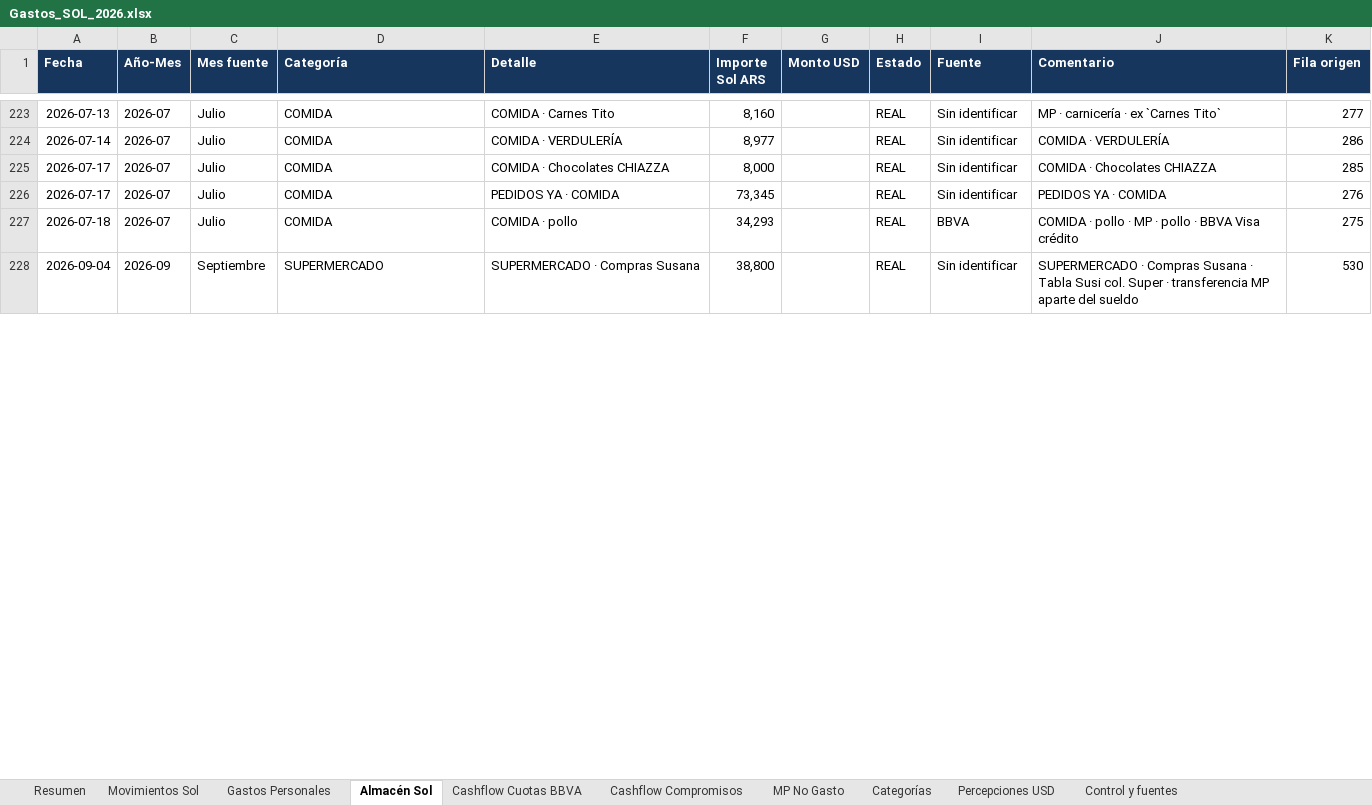
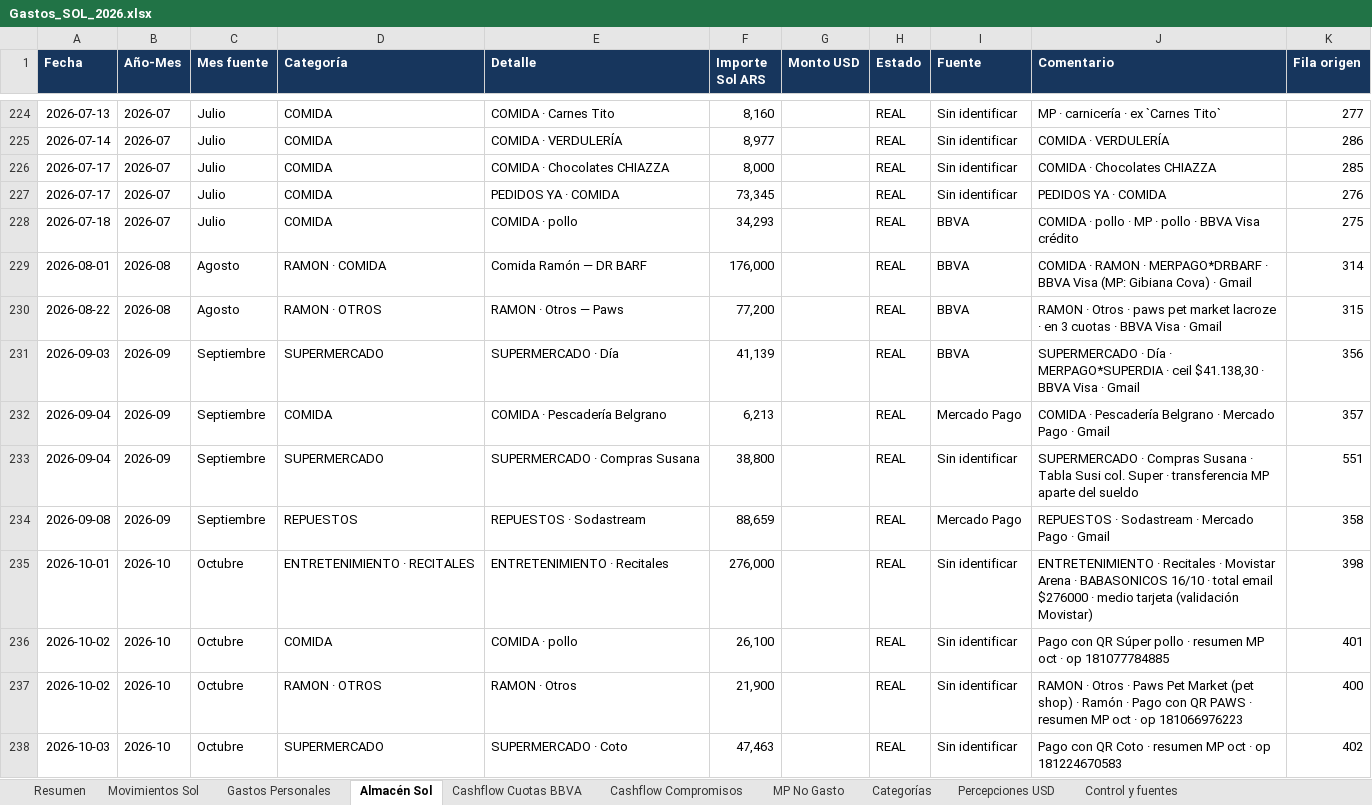
Before and after one commit to solzito148/budget, an Excel workbook: SOL/Gastos_SOL_2026.xlsx, sheet Almacén Sol, drawn as a sheet; only a part is shown, gaps mark what is left out; values as stored, in another font and other column widths than the file's, no borders; table styles not drawn; addresses are those after the commit; the diff covers the shown part only; the diff names each change by its address in the sheet, - before the commit and + after, or states it on an @@ line.

```diff
--- a/SOL/Gastos_SOL_2026.xlsx (sheet Almacén Sol)
+++ b/SOL/Gastos_SOL_2026.xlsx (sheet Almacén Sol)
+row 229: 2026-08-01 | 2026-08 | Agosto | RAMON · COMIDA | Comida Ramón — DR BARF | 176,000 |  | REAL | BBVA | COMIDA · RAMON · MERPAGO*DRBARF · BBVA Visa (MP: Gibiana Cova) · Gmail | 314
+row 230: 2026-08-22 | 2026-08 | Agosto | RAMON · OTROS | RAMON · Otros — Paws | 77,200 |  | REAL | BBVA | RAMON · Otros · paws pet market lacroze · en 3 cuotas · BBVA Visa · Gmail | 315
+row 231: 2026-09-03 | 2026-09 | Septiembre | SUPERMERCADO | SUPERMERCADO · Día | 41,139 |  | REAL | BBVA | SUPERMERCADO · Día · MERPAGO*SUPERDIA · ceil $41.138,30 · BBVA Visa · Gmail | 356
+row 232: 2026-09-04 | 2026-09 | Septiembre | COMIDA | COMIDA · Pescadería Belgrano | 6,213 |  | REAL | Mercado Pago | COMIDA · Pescadería Belgrano · Mercado Pago · Gmail | 357
-K233 (Fila origen): 530
+K233 (Fila origen): 551
+row 234: 2026-09-08 | 2026-09 | Septiembre | REPUESTOS | REPUESTOS · Sodastream | 88,659 |  | REAL | Mercado Pago | REPUESTOS · Sodastream · Mercado Pago · Gmail | 358
+row 235: 2026-10-01 | 2026-10 | Octubre | ENTRETENIMIENTO · RECITALES | ENTRETENIMIENTO · Recitales | 276,000 |  | REAL | Sin identificar | ENTRETENIMIENTO · Recitales · Movistar Arena · BABASONICOS 16/10 · total email $276000 · medio tarjeta (validación Movistar) | 398
+row 236: 2026-10-02 | 2026-10 | Octubre | COMIDA | COMIDA · pollo | 26,100 |  | REAL | Sin identificar | Pago con QR Súper pollo · resumen MP oct · op 181077784885 | 401
+row 237: 2026-10-02 | 2026-10 | Octubre | RAMON · OTROS | RAMON · Otros | 21,900 |  | REAL | Sin identificar | RAMON · Otros · Paws Pet Market (pet shop) · Ramón · Pago con QR PAWS · resumen MP oct · op 181066976223 | 400
+row 238: 2026-10-03 | 2026-10 | Octubre | SUPERMERCADO | SUPERMERCADO · Coto | 47,463 |  | REAL | Sin identificar | Pago con QR Coto · resumen MP oct · op 181224670583 | 402
```
Also changed, not shown: 33 added rows and 13 edited cells elsewhere in this sheet, sheet Movimientos Sol, sheet Gastos Personales, sheet MP No Gasto, sheet Categorías, sheet Resumen, sheet Cashflow Compromisos, 1 more sheet, CIUDAD/Gastos_CIUDAD_1132_2026.xlsx, 2 other files.
